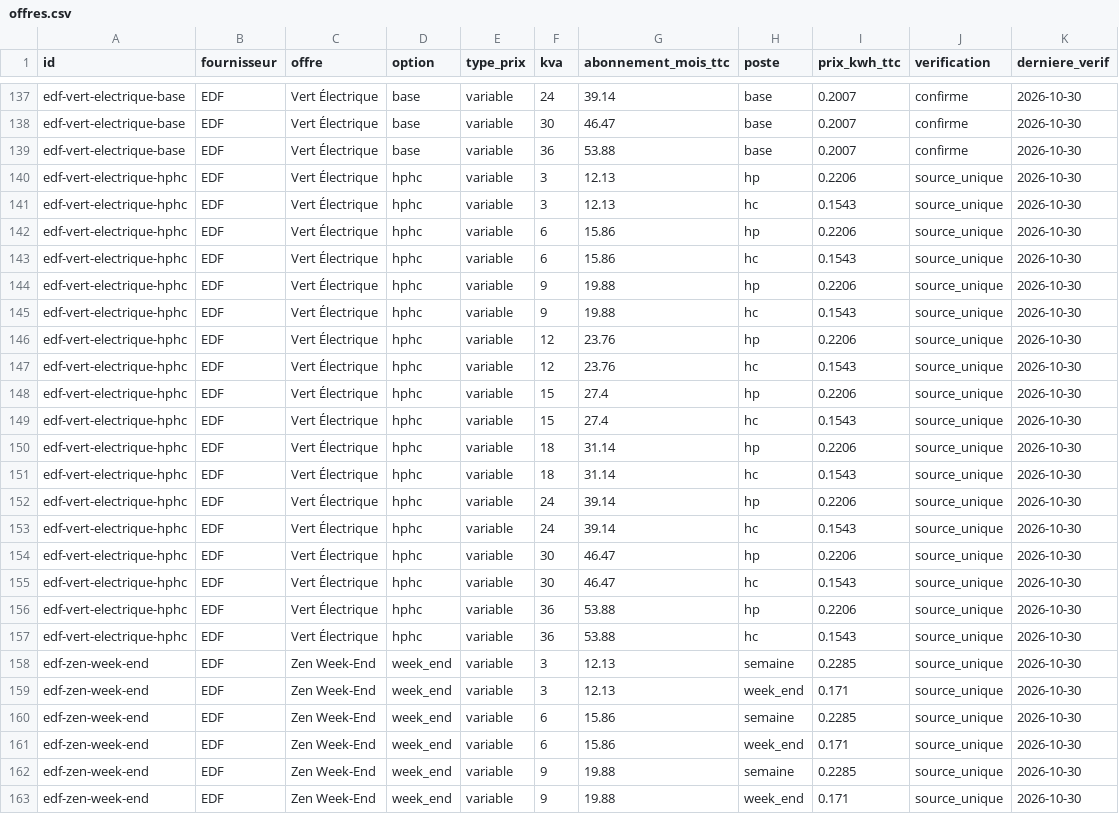
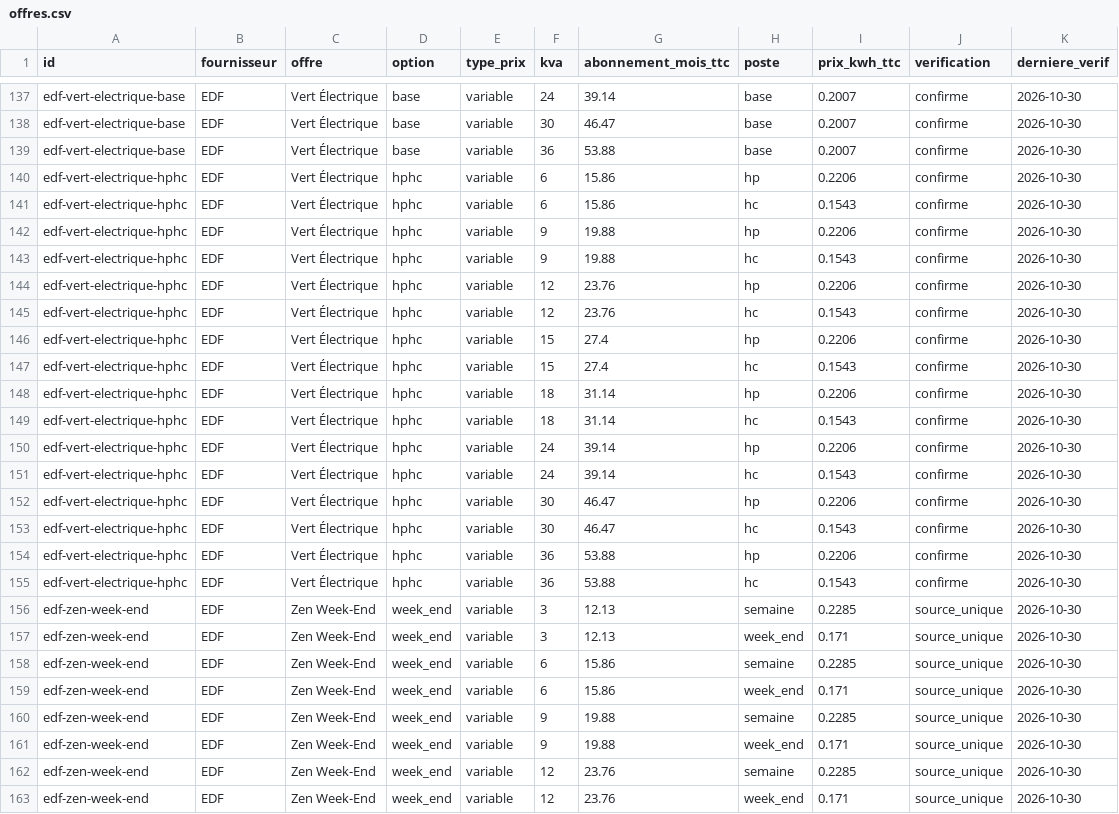
Before and after one commit to NicolasPopy/elec-moins-chere-prix, a CSV file: data/offres.csv, drawn as a sheet; only a part is shown, gaps mark what is left out; the shorter side is filled out with more unchanged rows.

```diff
--- a/data/offres.csv
+++ b/data/offres.csv
@@ -139,20 +139,18 @@ edf-vert-electrique-base;EDF;Vert Électrique;base;variable;30;46.47;base;0.2007
 edf-vert-electrique-base;EDF;Vert Électrique;base;variable;36;53.88;base;0.2007;confirme;2026-10-30
-edf-vert-electrique-hphc;EDF;Vert Électrique;hphc;variable;3;12.13;hp;0.2206;source_unique;2026-10-30
-edf-vert-electrique-hphc;EDF;Vert Électrique;hphc;variable;3;12.13;hc;0.1543;source_unique;2026-10-30
-edf-vert-electrique-hphc;EDF;Vert Électrique;hphc;variable;6;15.86;hp;0.2206;source_unique;2026-10-30
-edf-vert-electrique-hphc;EDF;Vert Électrique;hphc;variable;6;15.86;hc;0.1543;source_unique;2026-10-30
-edf-vert-electrique-hphc;EDF;Vert Électrique;hphc;variable;9;19.88;hp;0.2206;source_unique;2026-10-30
-edf-vert-electrique-hphc;EDF;Vert Électrique;hphc;variable;9;19.88;hc;0.1543;source_unique;2026-10-30
-edf-vert-electrique-hphc;EDF;Vert Électrique;hphc;variable;12;23.76;hp;0.2206;source_unique;2026-10-30
-edf-vert-electrique-hphc;EDF;Vert Électrique;hphc;variable;12;23.76;hc;0.1543;source_unique;2026-10-30
-edf-vert-electrique-hphc;EDF;Vert Électrique;hphc;variable;15;27.4;hp;0.2206;source_unique;2026-10-30
-edf-vert-electrique-hphc;EDF;Vert Électrique;hphc;variable;15;27.4;hc;0.1543;source_unique;2026-10-30
-edf-vert-electrique-hphc;EDF;Vert Électrique;hphc;variable;18;31.14;hp;0.2206;source_unique;2026-10-30
-edf-vert-electrique-hphc;EDF;Vert Électrique;hphc;variable;18;31.14;hc;0.1543;source_unique;2026-10-30
-edf-vert-electrique-hphc;EDF;Vert Électrique;hphc;variable;24;39.14;hp;0.2206;source_unique;2026-10-30
-edf-vert-electrique-hphc;EDF;Vert Électrique;hphc;variable;24;39.14;hc;0.1543;source_unique;2026-10-30
-edf-vert-electrique-hphc;EDF;Vert Électrique;hphc;variable;30;46.47;hp;0.2206;source_unique;2026-10-30
-edf-vert-electrique-hphc;EDF;Vert Électrique;hphc;variable;30;46.47;hc;0.1543;source_unique;2026-10-30
-edf-vert-electrique-hphc;EDF;Vert Électrique;hphc;variable;36;53.88;hp;0.2206;source_unique;2026-10-30
-edf-vert-electrique-hphc;EDF;Vert Électrique;hphc;variable;36;53.88;hc;0.1543;source_unique;2026-10-30
+edf-vert-electrique-hphc;EDF;Vert Électrique;hphc;variable;6;15.86;hp;0.2206;confirme;2026-10-30
+edf-vert-electrique-hphc;EDF;Vert Électrique;hphc;variable;6;15.86;hc;0.1543;confirme;2026-10-30
+edf-vert-electrique-hphc;EDF;Vert Électrique;hphc;variable;9;19.88;hp;0.2206;confirme;2026-10-30
+edf-vert-electrique-hphc;EDF;Vert Électrique;hphc;variable;9;19.88;hc;0.1543;confirme;2026-10-30
+edf-vert-electrique-hphc;EDF;Vert Électrique;hphc;variable;12;23.76;hp;0.2206;confirme;2026-10-30
+edf-vert-electrique-hphc;EDF;Vert Électrique;hphc;variable;12;23.76;hc;0.1543;confirme;2026-10-30
+edf-vert-electrique-hphc;EDF;Vert Électrique;hphc;variable;15;27.4;hp;0.2206;confirme;2026-10-30
+edf-vert-electrique-hphc;EDF;Vert Électrique;hphc;variable;15;27.4;hc;0.1543;confirme;2026-10-30
+edf-vert-electrique-hphc;EDF;Vert Électrique;hphc;variable;18;31.14;hp;0.2206;confirme;2026-10-30
+edf-vert-electrique-hphc;EDF;Vert Électrique;hphc;variable;18;31.14;hc;0.1543;confirme;2026-10-30
+edf-vert-electrique-hphc;EDF;Vert Électrique;hphc;variable;24;39.14;hp;0.2206;confirme;2026-10-30
+edf-vert-electrique-hphc;EDF;Vert Électrique;hphc;variable;24;39.14;hc;0.1543;confirme;2026-10-30
+edf-vert-electrique-hphc;EDF;Vert Électrique;hphc;variable;30;46.47;hp;0.2206;confirme;2026-10-30
+edf-vert-electrique-hphc;EDF;Vert Électrique;hphc;variable;30;46.47;hc;0.1543;confirme;2026-10-30
+edf-vert-electrique-hphc;EDF;Vert Électrique;hphc;variable;36;53.88;hp;0.2206;confirme;2026-10-30
+edf-vert-electrique-hphc;EDF;Vert Électrique;hphc;variable;36;53.88;hc;0.1543;confirme;2026-10-30
 edf-zen-week-end;EDF;Zen Week-End;week_end;variable;3;12.13;semaine;0.2285;source_unique;2026-10-30
```
Also changed, not shown: 4 other files.
